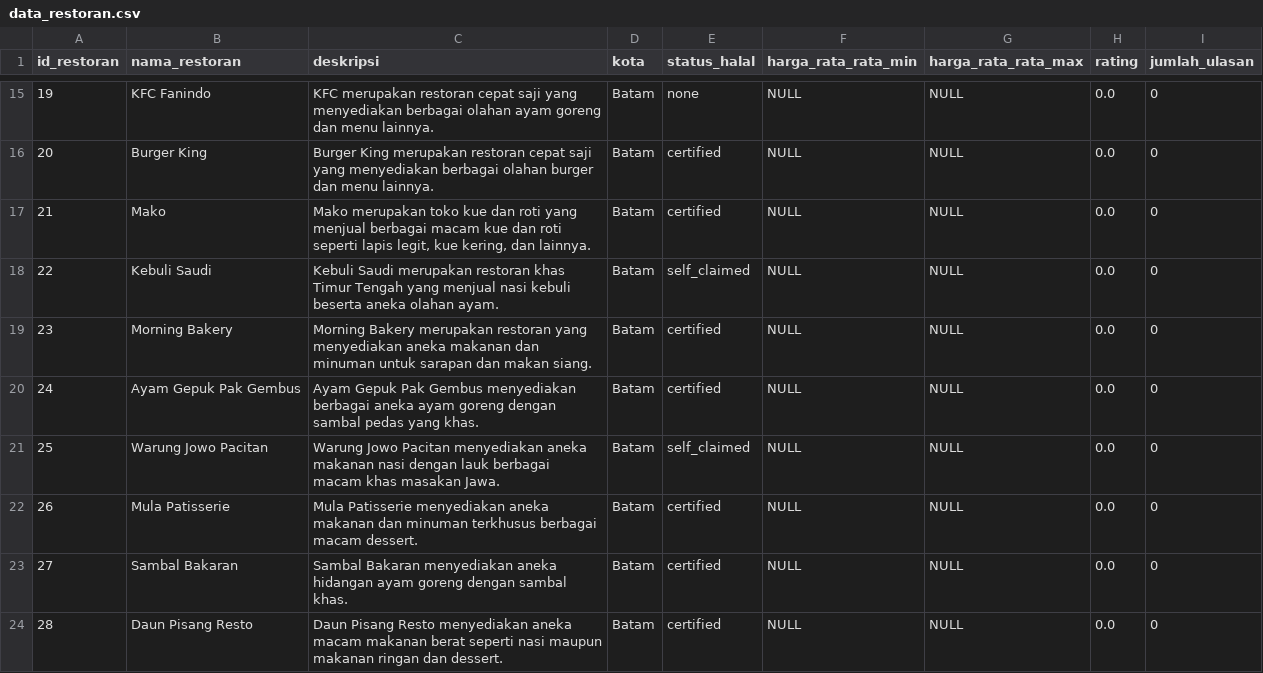
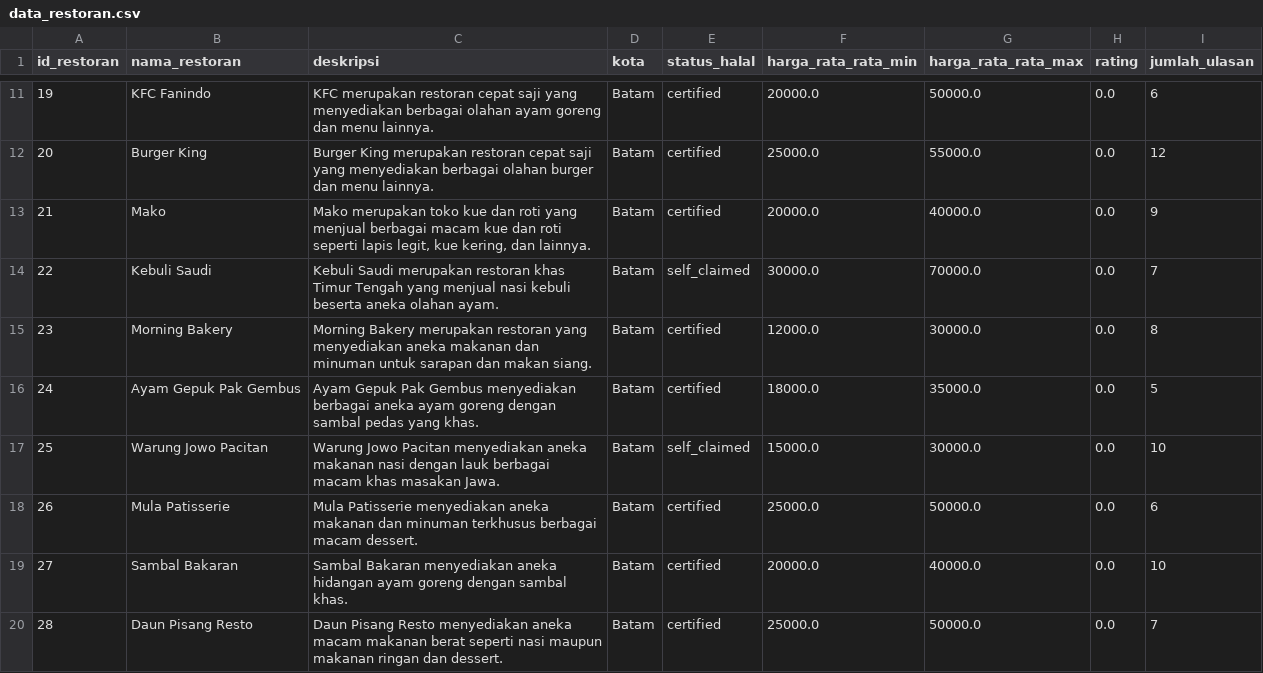
Before and after one commit to ameyliasandy/petha-ai-api, a CSV file: data_restoran.csv, drawn as a sheet; only a part is shown, gaps mark what is left out; the diff covers the shown part only.

```diff
--- a/data_restoran.csv
+++ b/data_restoran.csv
@@ -15,10 +11,10 @@
-"19","KFC Fanindo","KFC merupakan restoran cepat saji yang menyediakan berbagai olahan ayam goreng dan menu lainnya.","Batam","none",NULL,NULL,"0.0","0"
-"20","Burger King","Burger King merupakan restoran cepat saji yang menyediakan berbagai olahan burger dan menu lainnya.","Batam","certified",NULL,NULL,"0.0","0"
-"21","Mako","Mako merupakan toko kue dan roti yang menjual berbagai macam kue dan roti seperti lapis legit, kue kering, dan lainnya.","Batam","certified",NULL,NULL,"0.0","0"
-"22","Kebuli Saudi","Kebuli Saudi merupakan restoran khas Timur Tengah yang menjual nasi kebuli beserta aneka olahan ayam.","Batam","self_claimed",NULL,NULL,"0.0","0"
-"23","Morning Bakery","Morning Bakery merupakan restoran yang menyediakan aneka makanan dan minuman untuk sarapan dan makan siang.","Batam","certified",NULL,NULL,"0.0","0"
-"24","Ayam Gepuk Pak Gembus","Ayam Gepuk Pak Gembus menyediakan berbagai aneka ayam goreng dengan sambal pedas yang khas.","Batam","certified",NULL,NULL,"0.0","0"
-"25","Warung Jowo Pacitan","Warung Jowo Pacitan menyediakan aneka makanan nasi dengan lauk berbagai macam khas masakan Jawa.","Batam","self_claimed",NULL,NULL,"0.0","0"
-"26","Mula Patisserie","Mula Patisserie menyediakan aneka makanan dan minuman terkhusus berbagai macam dessert.","Batam","certified",NULL,NULL,"0.0","0"
-"27","Sambal Bakaran","Sambal Bakaran menyediakan aneka hidangan ayam goreng dengan sambal khas.","Batam","certified",NULL,NULL,"0.0","0"
-"28","Daun Pisang Resto","Daun Pisang Resto menyediakan aneka macam makanan berat seperti nasi maupun makanan ringan dan dessert.","Batam","certified",NULL,NULL,"0.0","0"
+19,KFC Fanindo,KFC merupakan restoran cepat saji yang menyediakan berbagai olahan ayam goreng dan menu lainnya.,Batam,certified,20000.0,50000.0,0.0,6
+20,Burger King,Burger King merupakan restoran cepat saji yang menyediakan berbagai olahan burger dan menu lainnya.,Batam,certified,25000.0,55000.0,0.0,12
+21,Mako,"Mako merupakan toko kue dan roti yang menjual berbagai macam kue dan roti seperti lapis legit, kue kering, dan lainnya.",Batam,certified,20000.0,40000.0,0.0,9
+22,Kebuli Saudi,Kebuli Saudi merupakan restoran khas Timur Tengah yang menjual nasi kebuli beserta aneka olahan ayam.,Batam,self_claimed,30000.0,70000.0,0.0,7
+23,Morning Bakery,Morning Bakery merupakan restoran yang menyediakan aneka makanan dan minuman untuk sarapan dan makan siang.,Batam,certified,12000.0,30000.0,0.0,8
+24,Ayam Gepuk Pak Gembus,Ayam Gepuk Pak Gembus menyediakan berbagai aneka ayam goreng dengan sambal pedas yang khas.,Batam,certified,18000.0,35000.0,0.0,5
+25,Warung Jowo Pacitan,Warung Jowo Pacitan menyediakan aneka makanan nasi dengan lauk berbagai macam khas masakan Jawa.,Batam,self_claimed,15000.0,30000.0,0.0,10
+26,Mula Patisserie,Mula Patisserie menyediakan aneka makanan dan minuman terkhusus berbagai macam dessert.,Batam,certified,25000.0,50000.0,0.0,6
+27,Sambal Bakaran,Sambal Bakaran menyediakan aneka hidangan ayam goreng dengan sambal khas.,Batam,certified,20000.0,40000.0,0.0,10
+28,Daun Pisang Resto,Daun Pisang Resto menyediakan aneka macam makanan berat seperti nasi maupun makanan ringan dan dessert.,Batam,certified,25000.0,50000.0,0.0,7
```
Also changed, not shown: 4 removed rows and 60 edited cells elsewhere in this file, train_data.csv, 2 other files.
